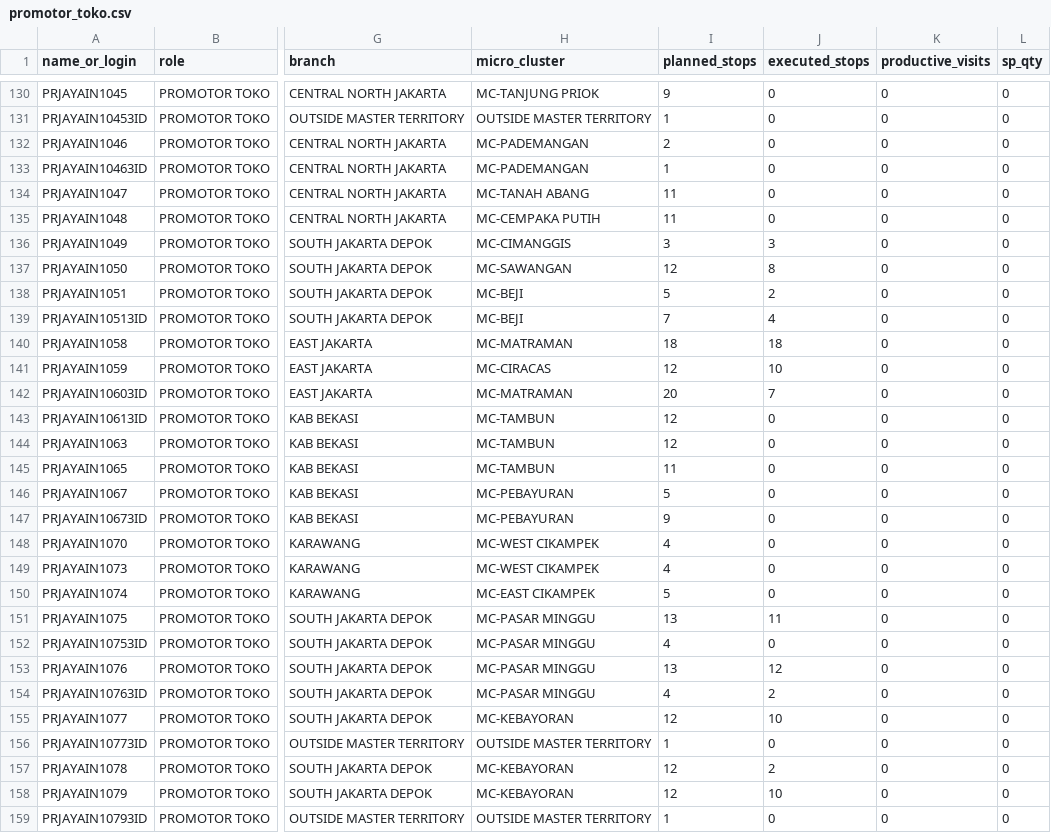
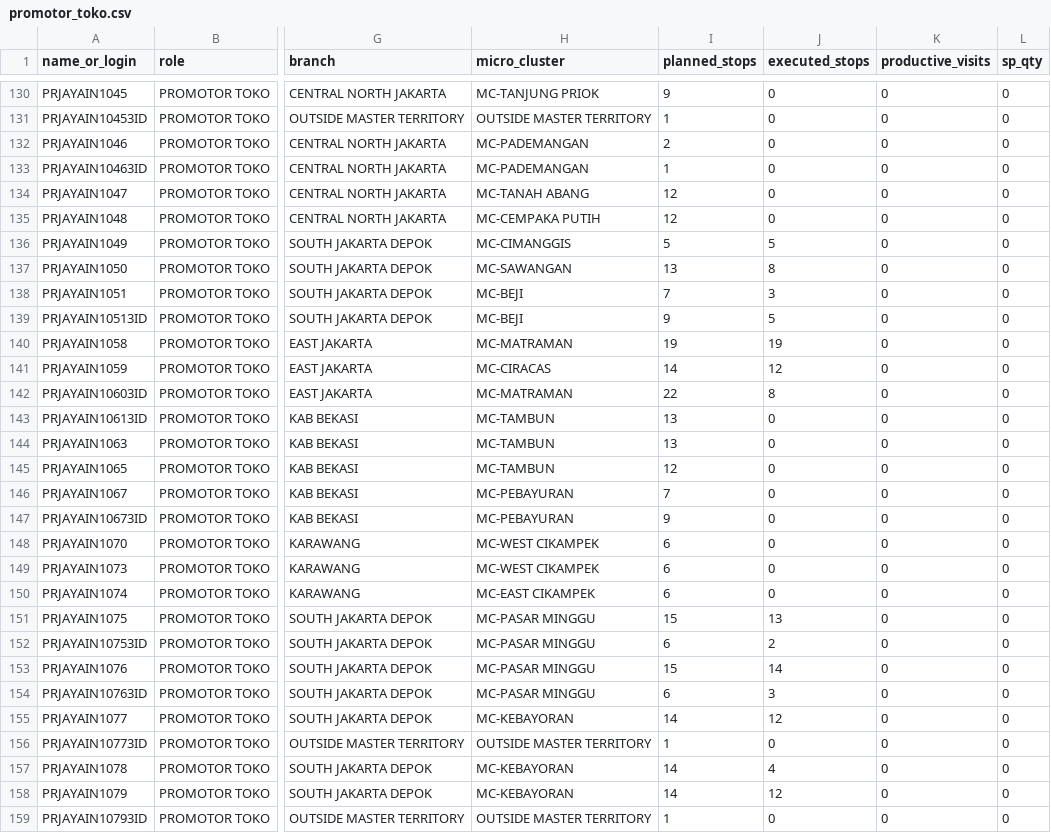
Before and after one commit to shatya-fram/supply-demand-monitoring, a CSV file: data/catalogues/promotor_toko.csv, drawn as a sheet; only a part is shown, gaps mark what is left out; the diff covers the shown part only; the diff names each change by its address in the sheet, - before the commit and + after, or states it on an @@ line.

```diff
--- a/data/catalogues/promotor_toko.csv
+++ b/data/catalogues/promotor_toko.csv
-I134:I135 (planned_stops): 11
+I134:I135 (planned_stops): 12
-I136 (planned_stops): 3
+I136 (planned_stops): 5
-J136 (executed_stops): 3
+J136 (executed_stops): 5
-I137 (planned_stops): 12
+I137 (planned_stops): 13
-I138 (planned_stops): 5
+I138 (planned_stops): 7
-J138 (executed_stops): 2
+J138 (executed_stops): 3
-I139 (planned_stops): 7
+I139 (planned_stops): 9
-J139 (executed_stops): 4
+J139 (executed_stops): 5
-I140 (planned_stops): 18
+I140 (planned_stops): 19
-J140 (executed_stops): 18
+J140 (executed_stops): 19
-I141 (planned_stops): 12
+I141 (planned_stops): 14
-J141 (executed_stops): 10
+J141 (executed_stops): 12
-I142 (planned_stops): 20
+I142 (planned_stops): 22
-J142 (executed_stops): 7
+J142 (executed_stops): 8
-I143:I144 (planned_stops): 12
+I143:I144 (planned_stops): 13
-I145 (planned_stops): 11
+I145 (planned_stops): 12
-I146 (planned_stops): 5
+I146 (planned_stops): 7
-I148:I149 (planned_stops): 4
+I148:I149 (planned_stops): 6
-I150 (planned_stops): 5
+I150 (planned_stops): 6
-I151 (planned_stops): 13
+I151 (planned_stops): 15
-J151 (executed_stops): 11
+J151 (executed_stops): 13
-I152 (planned_stops): 4
+I152 (planned_stops): 6
-J152 (executed_stops): 0
+J152 (executed_stops): 2
-I153 (planned_stops): 13
+I153 (planned_stops): 15
-J153 (executed_stops): 12
+J153 (executed_stops): 14
-I154 (planned_stops): 4
+I154 (planned_stops): 6
-J154 (executed_stops): 2
+J154 (executed_stops): 3
-I155 (planned_stops): 12
+I155 (planned_stops): 14
-J155 (executed_stops): 10
+J155 (executed_stops): 12
-I157:I158 (planned_stops): 12
+I157:I158 (planned_stops): 14
-J157 (executed_stops): 2
+J157 (executed_stops): 4
-J158 (executed_stops): 10
+J158 (executed_stops): 12
```
Also changed, not shown: 117 edited cells elsewhere in this file, data/catalogues/kro_outlet_catalogue.csv, data/catalogues/pjp_outlet_exceptions.csv, 22 other files.
